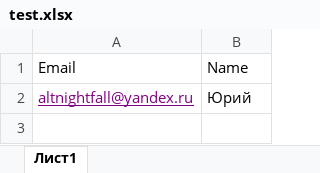
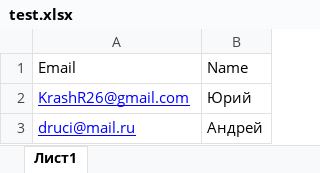
Before and after one commit to altnightfall/Spammaker, an Excel workbook: test.xlsx, sheet Лист1, drawn as a sheet; values as stored, in another font and other column widths than the file's, no borders; the diff names each change by its address in the sheet, - before the commit and + after, or states it on an @@ line.

```diff
--- a/test.xlsx (sheet Лист1)
+++ b/test.xlsx (sheet Лист1)
-A2: altnightfall@yandex.ru
+A2: KrashR26@gmail.com
-A2 text colour: #800080
+A2 text colour: #0000FF
+row 3: druci@mail.ru | Андрей
```
Also changed, not shown: 2 other files.
